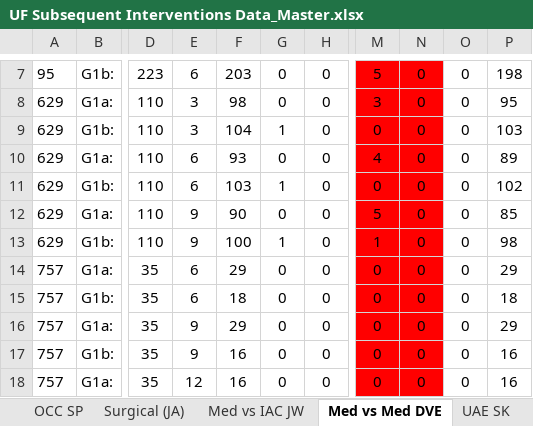
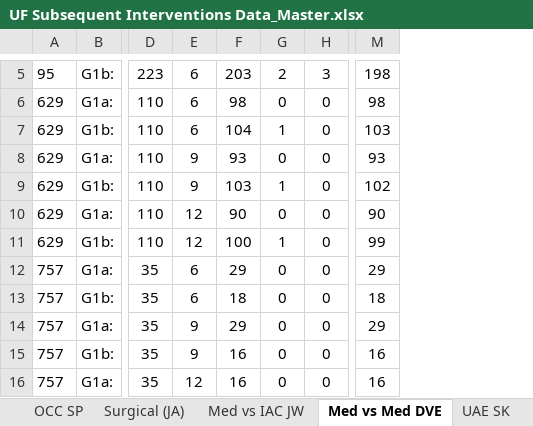
Before and after one commit to VanderbiltPopHealthSci/uterine_fibroids_MA, an Excel workbook: data/UF Subsequent Interventions Data_Master.xlsx, sheet Med vs Med DVE, drawn as a sheet; only a part is shown, gaps mark what is left out; values as stored, in another font and other column widths than the file's, no borders; removed rows and columns are numbered as before the commit, all else as after; the diff covers the shown part only; the diff names each change by its address in the sheet, - before the commit and + after, or states it on an @@ line.

```diff
--- a/data/UF Subsequent Interventions Data_Master.xlsx (sheet Med vs Med DVE)
+++ b/data/UF Subsequent Interventions Data_Master.xlsx (sheet Med vs Med DVE)
-column M, rows 7-18: 5 | 3 | 0 | 4 | 0 | 5 | 1 | 0 | 0 | 0 | 0 | 0
-column N, rows 7-18: all 0
-column O, rows 7-18: all 0
-G5: 0
+G5: 2
-H5: 0
+H5: 3
-E6:E7: 3
+E6:E7: 6
-M6: 95
+M6: 98
-E8:E9: 6
+E8:E9: 9
-M8: 89
+M8: 93
-E10:E11: 9
+E10:E11: 12
-M10: 85
+M10: 90
-M11: 98
+M11: 99
```
Also changed, not shown: 3 added rows, 3 removed rows and 23 edited cells elsewhere in this sheet, sheet Surgical (JA), sheet UAE SK, sheet Med vs IAC JW, sheet OCC SP, formulas that keep their value, 3 other files.
